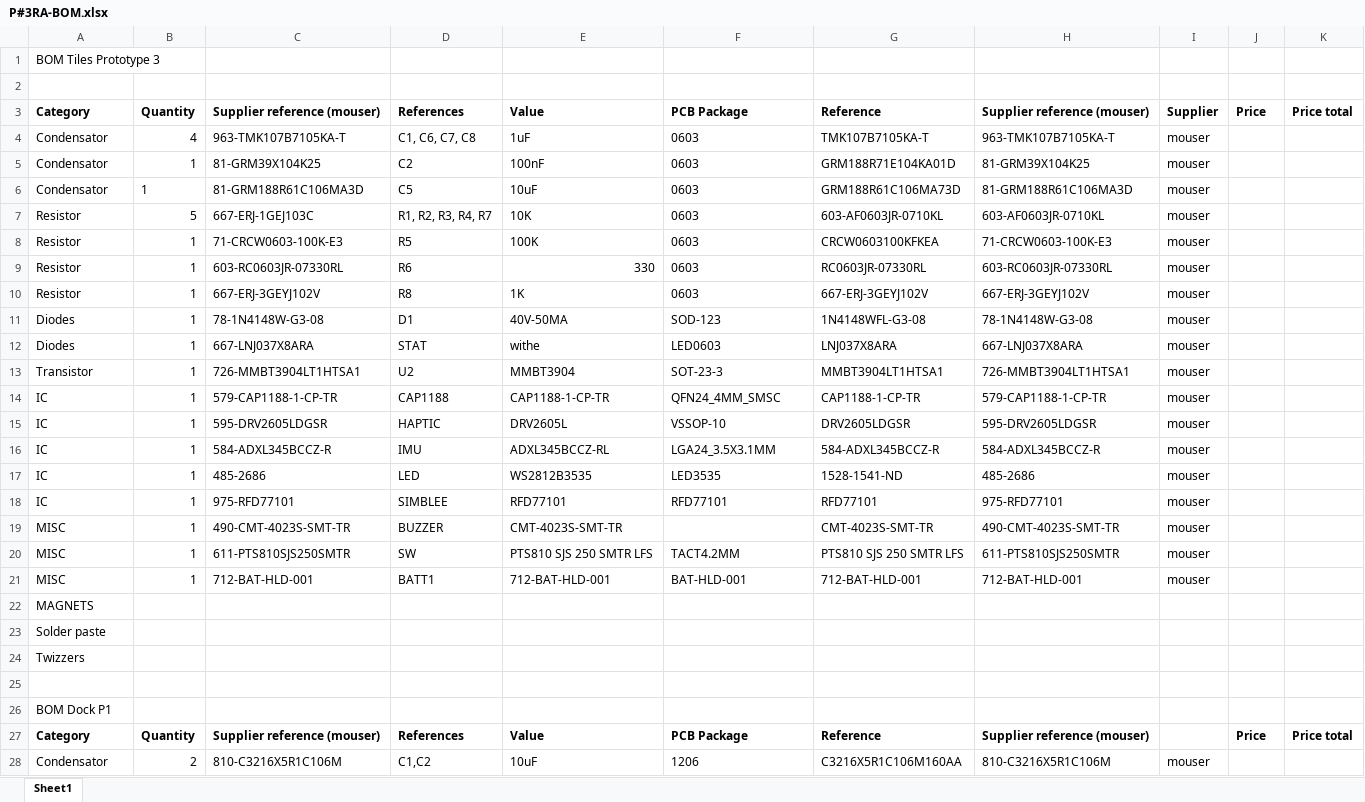
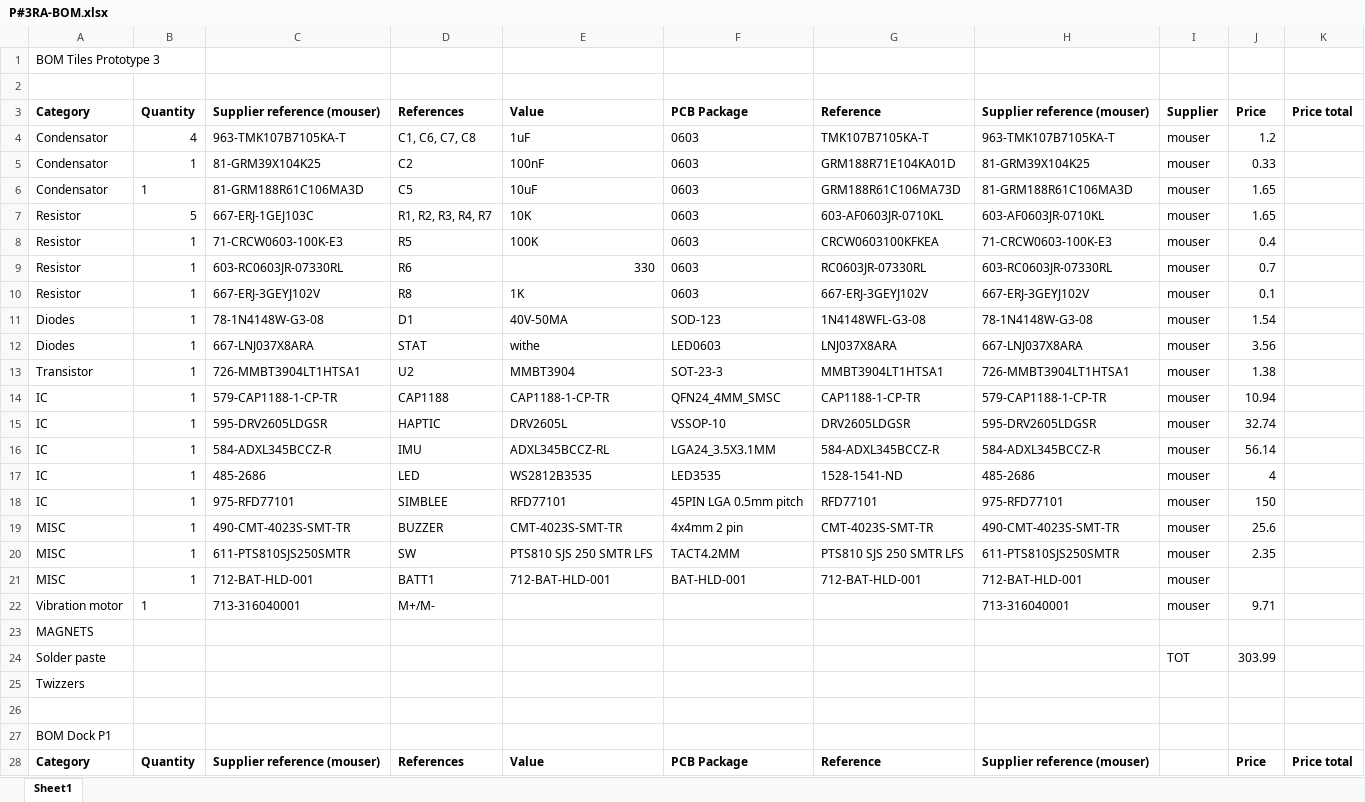
Before and after one commit to tilestoolkit/tiles-hardware, an Excel workbook: Prototype 3 RevA/P#3RA-BOM.xlsx, sheet Sheet1, drawn as a sheet; only a part is shown; the shorter side is filled out with more unchanged rows; values as stored, in another font and other column widths than the file's, no borders; removed rows and columns are numbered as before the commit, all else as after; the diff names each change by its address in the sheet, - before the commit and + after, or states it on an @@ line.

```diff
--- a/Prototype 3 RevA/P#3RA-BOM.xlsx (sheet Sheet1)
+++ b/Prototype 3 RevA/P#3RA-BOM.xlsx (sheet Sheet1)
-J4: (empty)
+J4: 1.2
-J5: (empty)
+J5: 0.33
-J6:J7: (empty)
+J6:J7: 1.65
-J8: (empty)
+J8: 0.4
-J9: (empty)
+J9: 0.7
-J10: (empty)
+J10: 0.1
-J11: (empty)
+J11: 1.54
-J12: (empty)
+J12: 3.56
-J13: (empty)
+J13: 1.38
-J14: (empty)
+J14: 10.94
-J15: (empty)
+J15: 32.74
-J16: (empty)
+J16: 56.14
-J17: (empty)
+J17: 4
-F18: RFD77101
+F18: 45PIN LGA 0.5mm pitch
-J18: (empty)
+J18: 150
-F19: (empty)
+F19: 4x4mm 2 pin
-J19: (empty)
+J19: 25.6
-J20: (empty)
+J20: 2.35
+row 22: Vibration motor | 1 | 713-316040001 | M+/M- |  |  |  | 713-316040001 | mouser | 9.71
-row 23: Solder paste
+row 24: Solder paste |  |  |  |  |  |  |  | TOT | 303.99
```
Also changed, not shown: 4 other files.
